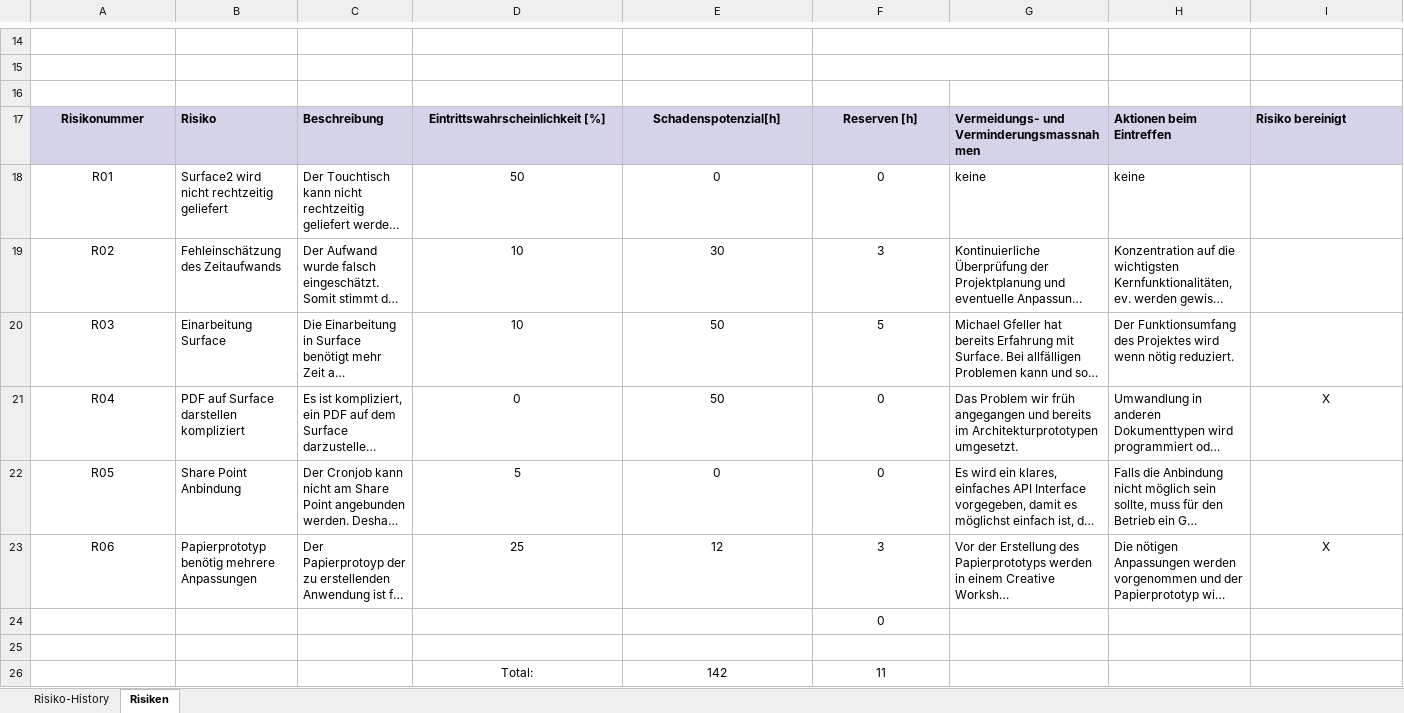
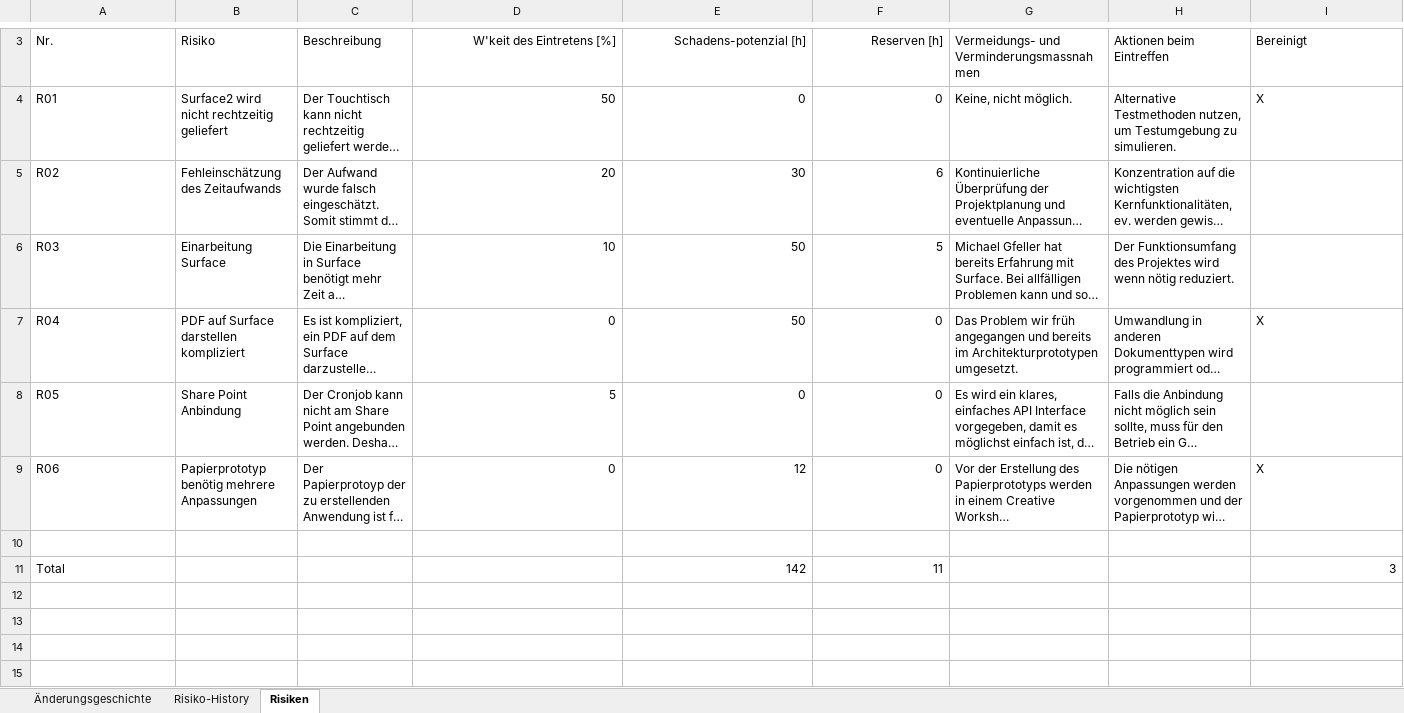
Before and after one commit to lukaselmer/student-thesis-flip, an Excel workbook: doc/03_Technischer_Bericht_Teil_2/05_Projektmanagement/03 _Risikomanagement.xlsx, sheet Risiken, drawn as a sheet; only a part is shown, gaps mark what is left out; long unchanged cells end in …; values as stored, in another font and other column widths than the file's, no borders; table styles not drawn; removed rows and columns are numbered as before the commit, all else as after; the diff covers the shown part only; the diff names each change by its address in the sheet, - before the commit and + after, or states it on an @@ line.

```diff
--- a/doc/03_Technischer_Bericht_Teil_2/05_Projektmanagement/03 _Risikomanagement.xlsx (sheet Risiken)
+++ b/doc/03_Technischer_Bericht_Teil_2/05_Projektmanagement/03 _Risikomanagement.xlsx (sheet Risiken)
+sheet tab: Änderungsgeschichte
-row 14: (empty)
-row 15: (empty)
-row 16: (empty)
-A3: Risikonummer
+A3: Nr.
-A3:A9 alignment: center
+A3:A9 alignment: left
@@ A3:I3 fill: #D5D3EA → none, bold: on → off @@
-D3: Eintrittswahrscheinlichkeit [%]
+D3: W'keit des Eintretens [%]
-D3:F9 alignment: center
+D3:F9 alignment: right
-E3: Schadenspotenzial[h]
+E3: Schadens-potenzial [h]
-I3: Risiko bereinigt
+I3: Bereinigt
-G4: keine
+G4: Keine, nicht möglich.
-H4 (Aktionen beim Eintreffen): keine
+H4 (Aktionen beim Eintreffen): Alternative Testmethoden nutzen, um Testumgebung zu simulieren.
-I4 (Bereinigt): (empty)
+I4 (Bereinigt): X
-D5 (W'keit des Eintretens [%]): 10
+D5 (W'keit des Eintretens [%]): 20
-F5 (Reserven [h]): 3
+F5 (Reserven [h]): 6
-I7 alignment: center
+I7 alignment: left
-D9 (W'keit des Eintretens [%]): 25
+D9 (W'keit des Eintretens [%]): 0
-F9 (Reserven [h]): 3
+F9 (Reserven [h]): 0
-I9 alignment: center
+I9 alignment: left
-row 24:  |  |  |  |  | 0
-row 26:  |  |  | Total: | 142 | 11
+row 11: Total |  |  |  | 142 | 11 |  |  | 3
```
Also changed, not shown: 11 removed rows, cell formats and merged cells elsewhere in this sheet, sheet Risiko-History, formulas that keep their value, 1 other file.
